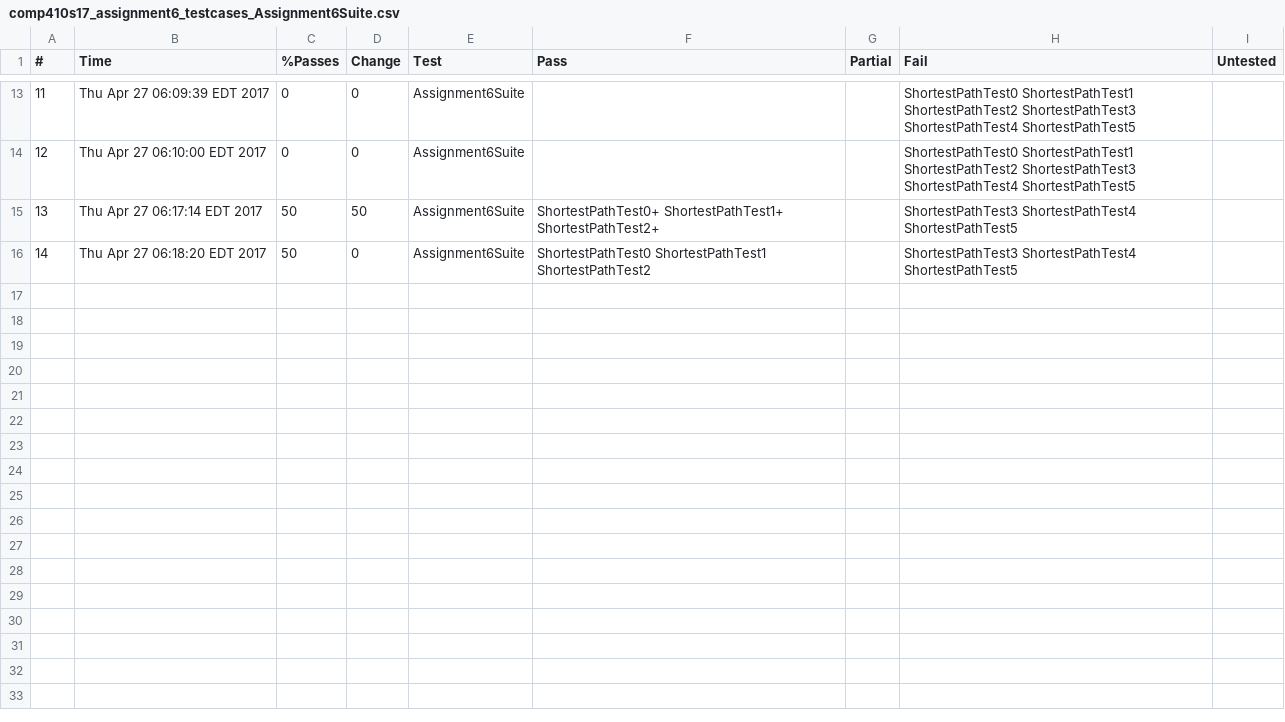
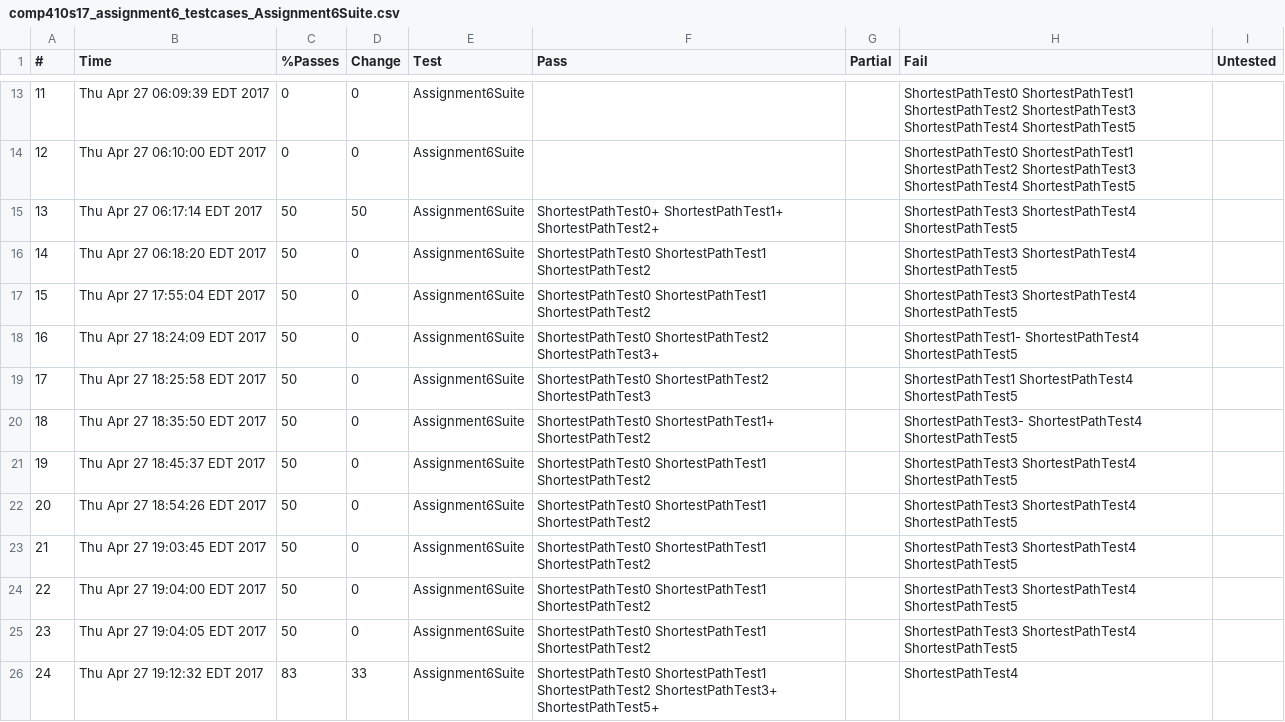
Before and after one commit to cpoly13/Comp-410, a CSV file: Assignment6-Comp410/Checks/comp410s17_assignment6_testcases_Assignment6Suite.csv, drawn as a sheet; only a part is shown, gaps mark what is left out; the diff covers the shown part only.

```diff
--- a/Assignment6-Comp410/Checks/comp410s17_assignment6_testcases_Assignment6Suite.csv
+++ b/Assignment6-Comp410/Checks/comp410s17_assignment6_testcases_Assignment6Suite.csv
@@ -16 +16,11 @@
 14,Thu Apr 27 06:18:20 EDT 2017,50,0,Assignment6Suite,ShortestPathTest0 ShortestPathTest1 ShortestPathTest2 , ,ShortestPathTest3 ShortestPathTest4 ShortestPathTest5 , ,
+15,Thu Apr 27 17:55:04 EDT 2017,50,0,Assignment6Suite,ShortestPathTest0 ShortestPathTest1 ShortestPathTest2 , ,ShortestPathTest3 ShortestPathTest4 ShortestPathTest5 , ,
+16,Thu Apr 27 18:24:09 EDT 2017,50,0,Assignment6Suite,ShortestPathTest0 ShortestPathTest2 ShortestPathTest3+ , ,ShortestPathTest1- ShortestPathTest4 ShortestPathTest5 , ,
+17,Thu Apr 27 18:25:58 EDT 2017,50,0,Assignment6Suite,ShortestPathTest0 ShortestPathTest2 ShortestPathTest3 , ,ShortestPathTest1 ShortestPathTest4 ShortestPathTest5 , ,
+18,Thu Apr 27 18:35:50 EDT 2017,50,0,Assignment6Suite,ShortestPathTest0 ShortestPathTest1+ ShortestPathTest2 , ,ShortestPathTest3- ShortestPathTest4 ShortestPathTest5 , ,
+19,Thu Apr 27 18:45:37 EDT 2017,50,0,Assignment6Suite,ShortestPathTest0 ShortestPathTest1 ShortestPathTest2 , ,ShortestPathTest3 ShortestPathTest4 ShortestPathTest5 , ,
+20,Thu Apr 27 18:54:26 EDT 2017,50,0,Assignment6Suite,ShortestPathTest0 ShortestPathTest1 ShortestPathTest2 , ,ShortestPathTest3 ShortestPathTest4 ShortestPathTest5 , ,
+21,Thu Apr 27 19:03:45 EDT 2017,50,0,Assignment6Suite,ShortestPathTest0 ShortestPathTest1 ShortestPathTest2 , ,ShortestPathTest3 ShortestPathTest4 ShortestPathTest5 , ,
+22,Thu Apr 27 19:04:00 EDT 2017,50,0,Assignment6Suite,ShortestPathTest0 ShortestPathTest1 ShortestPathTest2 , ,ShortestPathTest3 ShortestPathTest4 ShortestPathTest5 , ,
+23,Thu Apr 27 19:04:05 EDT 2017,50,0,Assignment6Suite,ShortestPathTest0 ShortestPathTest1 ShortestPathTest2 , ,ShortestPathTest3 ShortestPathTest4 ShortestPathTest5 , ,
+24,Thu Apr 27 19:12:32 EDT 2017,83,33,Assignment6Suite,ShortestPathTest0 ShortestPathTest1 ShortestPathTest2 ShortestPathTest3+ ShortestPathTest5+ , ,ShortestPathTest4 , ,
```
Also changed, not shown: 18 added rows elsewhere in this file, 4 other files.
